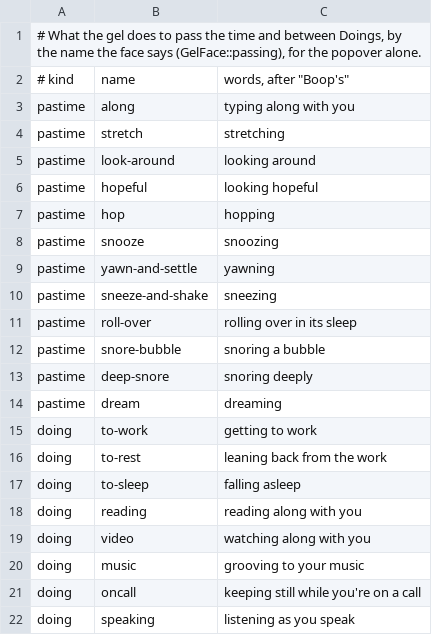
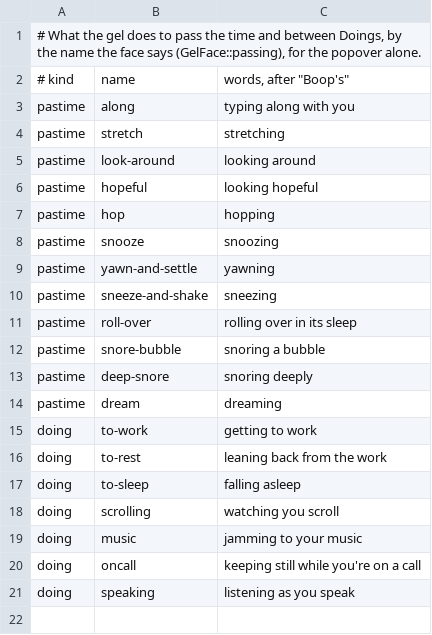
Before and after one commit to Mellow-Machines-Lab/buddygotchi, a TSV file: characters/boop/mac/passing.tsv, drawn as a sheet.

```diff
--- a/characters/boop/mac/passing.tsv
+++ b/characters/boop/mac/passing.tsv
@@ -17,5 +17,4 @@ doing	to-rest	leaning back from the work
 doing	to-sleep	falling asleep
-doing	reading	reading along with you
-doing	video	watching along with you
-doing	music	grooving to your music
+doing	scrolling	watching you scroll
+doing	music	jamming to your music
 doing	oncall	keeping still while you're on a call
```
Also changed, not shown: 44 other files.
